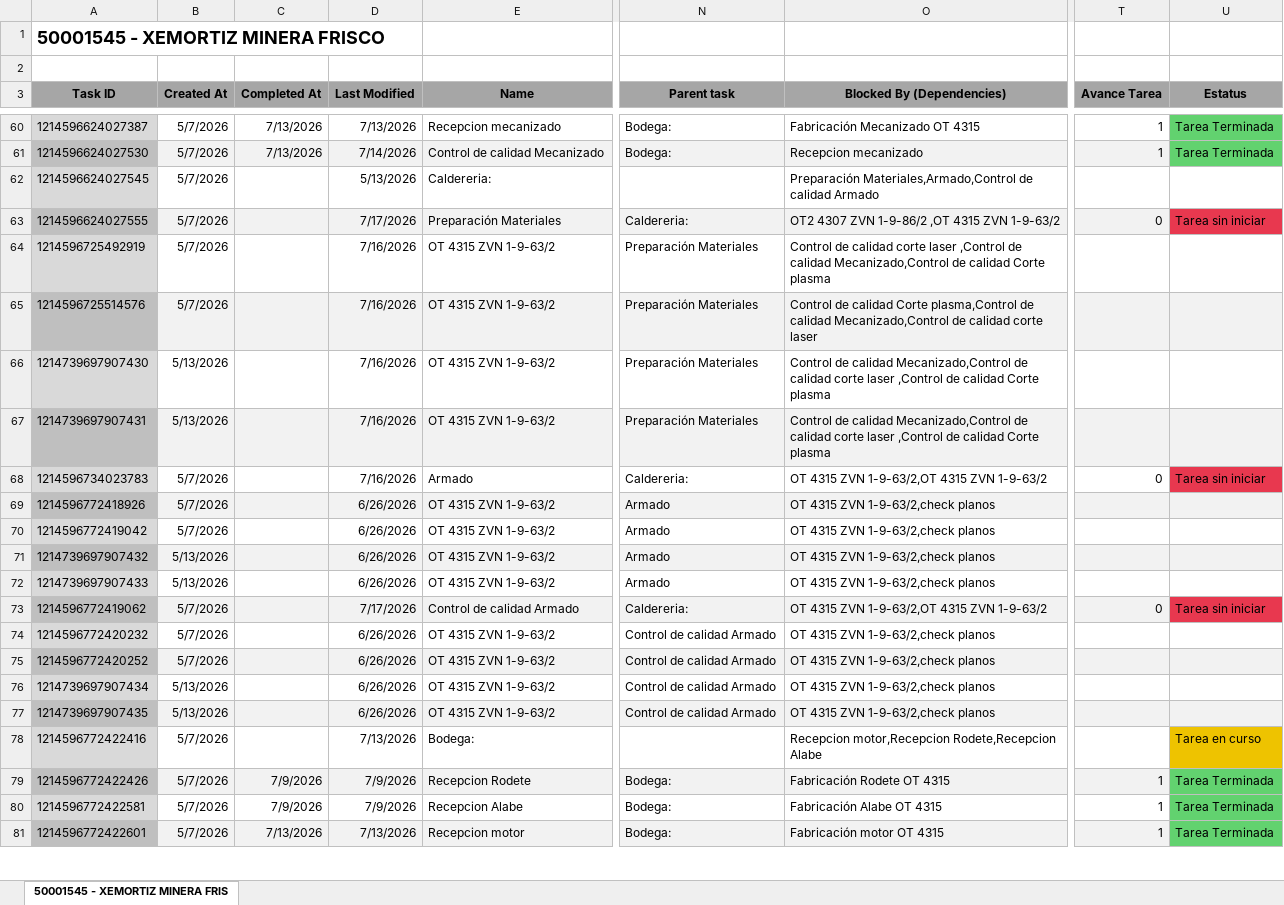
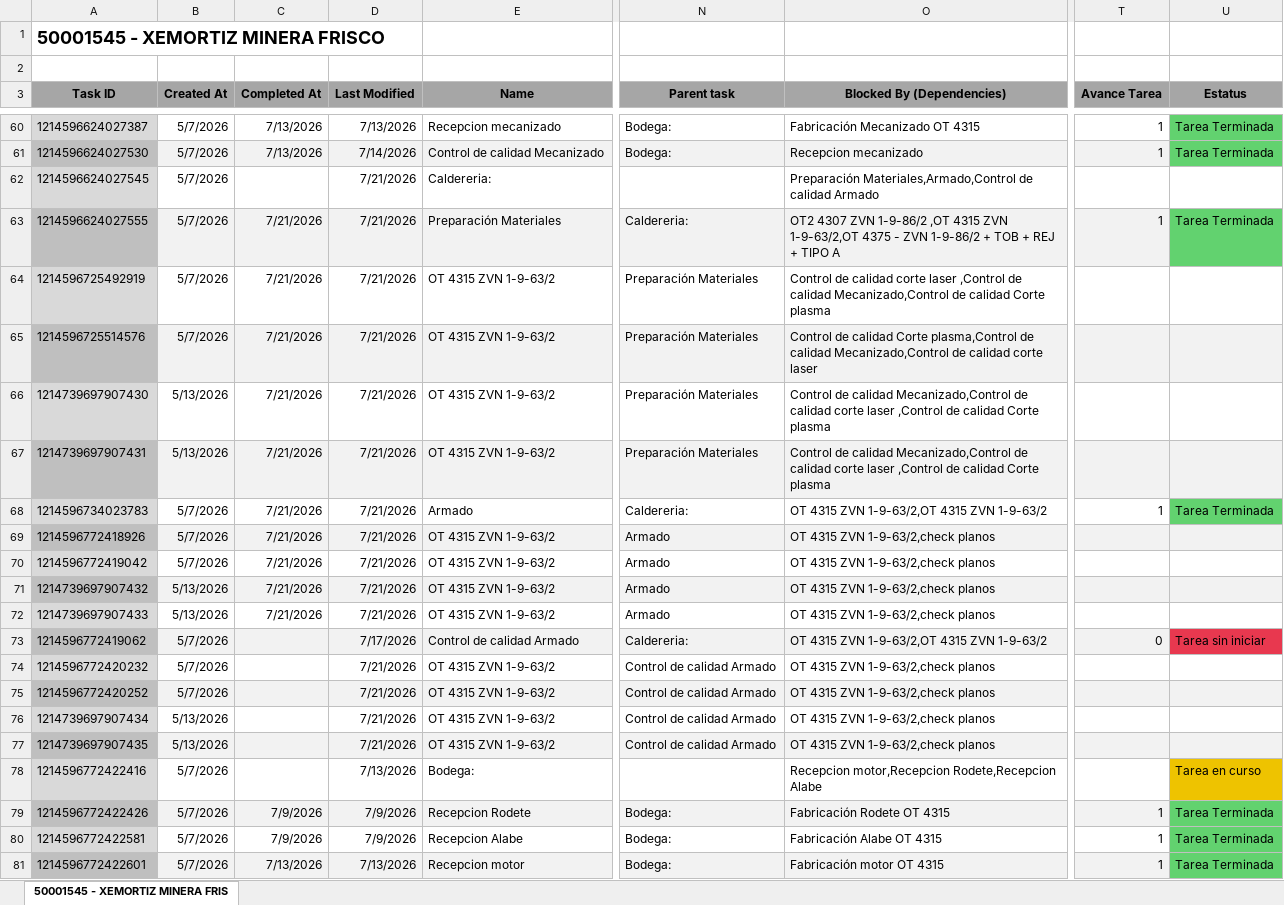
Before and after one commit to Nicolas-2026z/zitron-dashboard, an Excel workbook: data/50001545 - XEMORTIZ MINERA FRISCO.xlsx, sheet 50001545 - XEMORTIZ MINERA FRIS, drawn as a sheet; only a part is shown, gaps mark what is left out; values as stored, in another font and other column widths than the file's, no borders; charts and pictures not drawn; the diff names each change by its address in the sheet, - before the commit and + after, or states it on an @@ line.

```diff
--- a/data/50001545 - XEMORTIZ MINERA FRISCO.xlsx (sheet 50001545 - XEMORTIZ MINERA FRIS)
+++ b/data/50001545 - XEMORTIZ MINERA FRISCO.xlsx (sheet 50001545 - XEMORTIZ MINERA FRIS)
-D62 (Last Modified): 5/13/2026
+D62 (Last Modified): 7/21/2026
-C63:C72 (Completed At): (empty)
+C63:C72 (Completed At): 7/21/2026
-D63 (Last Modified): 7/17/2026
+D63 (Last Modified): 7/21/2026
-O63 (Blocked By (Dependencies)): …4315 ZVN 1-9-63/2
+O63 (Blocked By (Dependencies)): …4315 ZVN 1-9-63/2,OT 4375 - ZVN 1-9-86/2 + TOB + REJ + TIPO A
-T63 (Avance Tarea): 0
+T63 (Avance Tarea): 1
-U63 (Estatus): Tarea sin iniciar
+U63 (Estatus): Tarea Terminada
-U63 fill: #E8384F
+U63 fill: #62D26F
-D64:D68 (Last Modified): 7/16/2026
+D64:D68 (Last Modified): 7/21/2026
-T68 (Avance Tarea): 0
+T68 (Avance Tarea): 1
-U68 (Estatus): Tarea sin iniciar
+U68 (Estatus): Tarea Terminada
-U68 fill: #E8384F
+U68 fill: #62D26F
-D69:D72 (Last Modified): 6/26/2026
+D69:D72 (Last Modified): 7/21/2026
-D74:D77 (Last Modified): 6/26/2026
+D74:D77 (Last Modified): 7/21/2026
```
Also changed, not shown: data/50001499 - EQ CHAPARRAL.xlsx, data/50001544 - DMC MINING SERVICES.xlsx, 42 other files.
